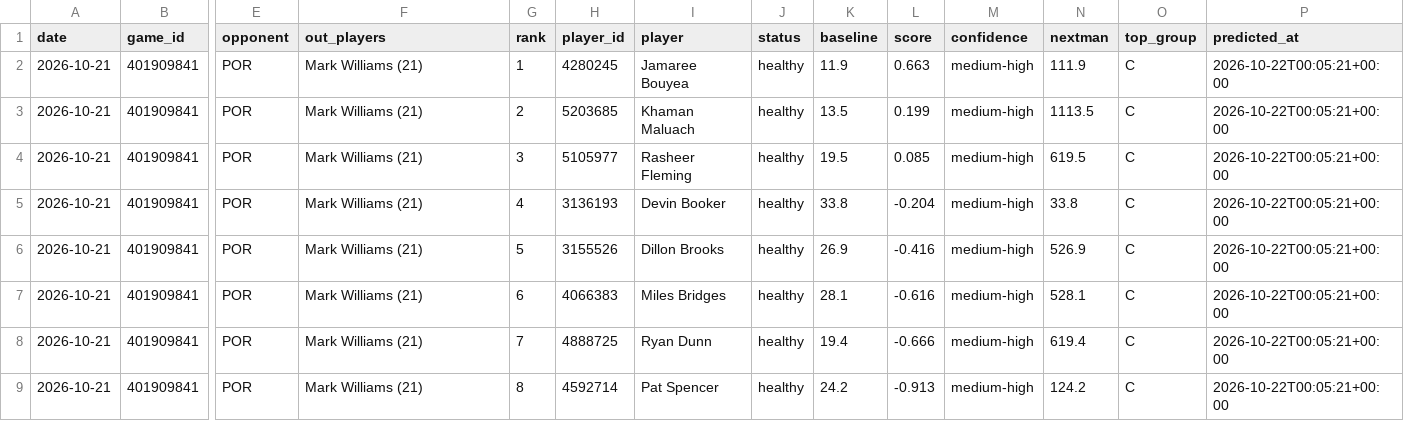
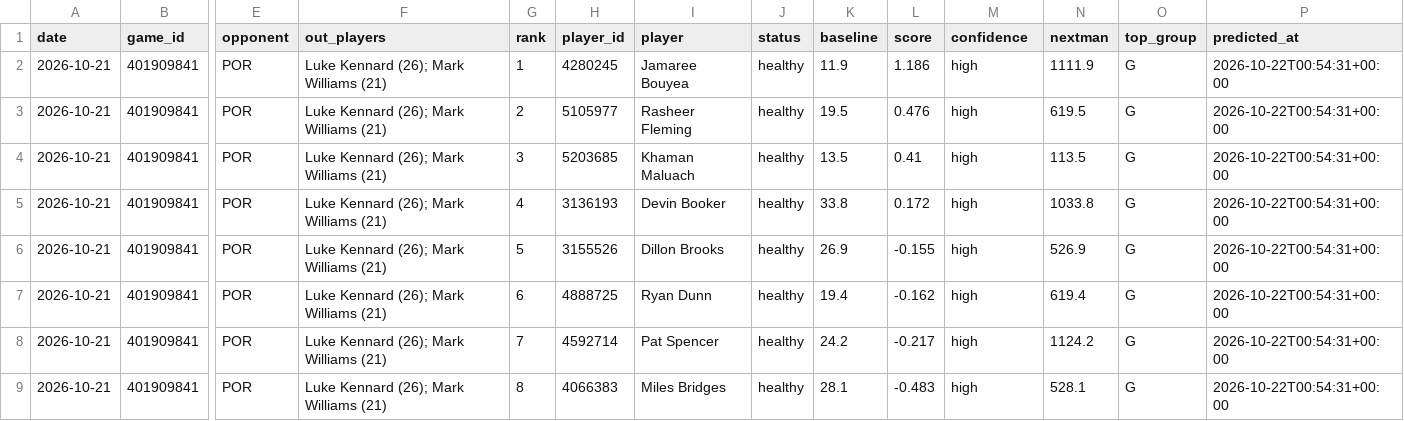
Before and after one commit to lukemaass-hub/nba-board, a CSV file: backtest/live/predictions/2026-10-21_401909841.csv, drawn as a sheet; only a part is shown, gaps mark what is left out; removed rows and columns are numbered as before the commit, all else as after; rows hold the shown columns only; the diff covers the shown part only; the diff names each change by its address in the sheet, - before the commit and + after, or states it on an @@ line.

```diff
--- a/backtest/live/predictions/2026-10-21_401909841.csv
+++ b/backtest/live/predictions/2026-10-21_401909841.csv
-F2:F6 (out_players): Mark Williams (21)
+F2:F6 (out_players): Luke Kennard (26); Mark Williams (21)
-L2 (score): 0.663
+L2 (score): 1.186
-M2:M6 (confidence): medium-high
+M2:M6 (confidence): high
-N2 (nextman): 111.9
+N2 (nextman): 1111.9
-O2:O6 (top_group): C
+O2:O6 (top_group): G
-P2:P6 (predicted_at): 2026-10-22T00:05:21+00:00
+P2:P6 (predicted_at): 2026-10-22T00:54:31+00:00
-H3 (player_id): 5203685
+H3 (player_id): 5105977
-I3 (player): Khaman Maluach
+I3 (player): Rasheer Fleming
-K3 (baseline): 13.5
+K3 (baseline): 19.5
-L3 (score): 0.199
+L3 (score): 0.476
-N3 (nextman): 1113.5
+N3 (nextman): 619.5
-H4 (player_id): 5105977
+H4 (player_id): 5203685
-I4 (player): Rasheer Fleming
+I4 (player): Khaman Maluach
-K4 (baseline): 19.5
+K4 (baseline): 13.5
-L4 (score): 0.085
+L4 (score): 0.41
-N4 (nextman): 619.5
+N4 (nextman): 113.5
-L5 (score): -0.204
+L5 (score): 0.172
-N5 (nextman): 33.8
+N5 (nextman): 1033.8
-L6 (score): -0.416
+L6 (score): -0.155
-row 7: 2026-10-21 | 401909841 | POR | Mark Williams (21) | 6 | 4066383 | Miles Bridges | healthy | 28.1 | -0.616 | medium-high | 528.1 | C | 2026-10-22T00:05:21+00:00
-F7:F8 (out_players): Mark Williams (21)
+F7:F8 (out_players): Luke Kennard (26); Mark Williams (21)
-G7 (rank): 7
+G7 (rank): 6
-L7 (score): -0.666
+L7 (score): -0.162
-M7:M8 (confidence): medium-high
+M7:M8 (confidence): high
-O7:O8 (top_group): C
+O7:O8 (top_group): G
-P7:P8 (predicted_at): 2026-10-22T00:05:21+00:00
+P7:P8 (predicted_at): 2026-10-22T00:54:31+00:00
-G8 (rank): 8
+G8 (rank): 7
-L8 (score): -0.913
+L8 (score): -0.217
-N8 (nextman): 124.2
+N8 (nextman): 1124.2
+row 9: 2026-10-21 | 401909841 | POR | Luke Kennard (26); Mark Williams (21) | 8 | 4066383 | Miles Bridges | healthy | 28.1 | -0.483 | high | 528.1 | G | 2026-10-22T00:54:31+00:00
```
Also changed, not shown: 1 removed row and 58 edited cells elsewhere in this file, backtest/live/picks_all.csv, backtest/live/predictions/2026-10-21_401909092.csv, 1 other file.
